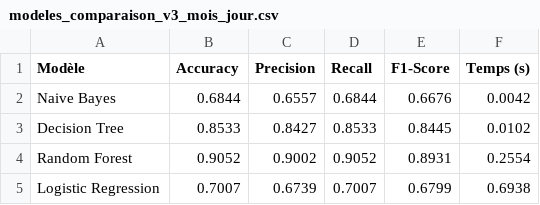
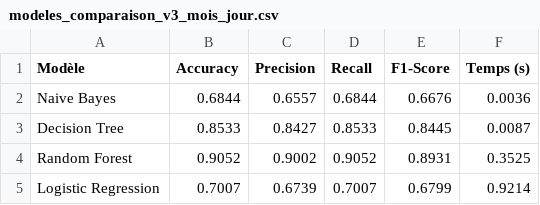
Before and after one commit to hajim3590-collab/Le-Bon-Plat, a CSV file: data/processed/modeles_comparaison_v3_mois_jour.csv, drawn as a sheet.

```diff
--- a/data/processed/modeles_comparaison_v3_mois_jour.csv
+++ b/data/processed/modeles_comparaison_v3_mois_jour.csv
@@ -1,5 +1,5 @@
 Modèle,Accuracy,Precision,Recall,F1-Score,Temps (s)
-Naive Bayes,0.6844,0.6557,0.6844,0.6676,0.0042
-Decision Tree,0.8533,0.8427,0.8533,0.8445,0.0102
-Random Forest,0.9052,0.9002,0.9052,0.8931,0.2554
-Logistic Regression,0.7007,0.6739,0.7007,0.6799,0.6938
+Naive Bayes,0.6844,0.6557,0.6844,0.6676,0.0036
+Decision Tree,0.8533,0.8427,0.8533,0.8445,0.0087
+Random Forest,0.9052,0.9002,0.9052,0.8931,0.3525
+Logistic Regression,0.7007,0.6739,0.7007,0.6799,0.9214
```
Also changed, not shown: 33 other files.
